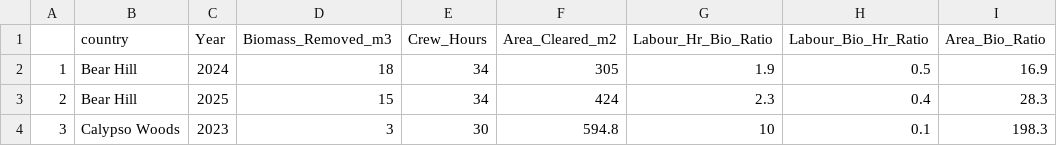
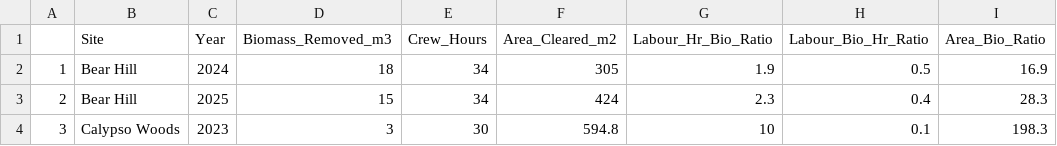
Before and after one commit to WendyAnthony/WendyAnthony.github.io, a CSV file: data/crew_data_sep_sub_sum_by_group_site_rename_site-plotly_test.csv, drawn as a sheet; only a part is shown.

Commit message:
Add files via upload

```diff
--- a/data/crew_data_sep_sub_sum_by_group_site_rename_site-plotly_test.csv
+++ b/data/crew_data_sep_sub_sum_by_group_site_rename_site-plotly_test.csv
@@ -1,2 +1,2 @@
-,country,Year,Biomass_Removed_m3,Crew_Hours,Area_Cleared_m2,Labour_Hr_Bio_Ratio,Labour_Bio_Hr_Ratio,Area_Bio_Ratio
+,Site,Year,Biomass_Removed_m3,Crew_Hours,Area_Cleared_m2,Labour_Hr_Bio_Ratio,Labour_Bio_Hr_Ratio,Area_Bio_Ratio
 1,Bear Hill,2024,18,34,305,1.9,0.5,16.9
```
